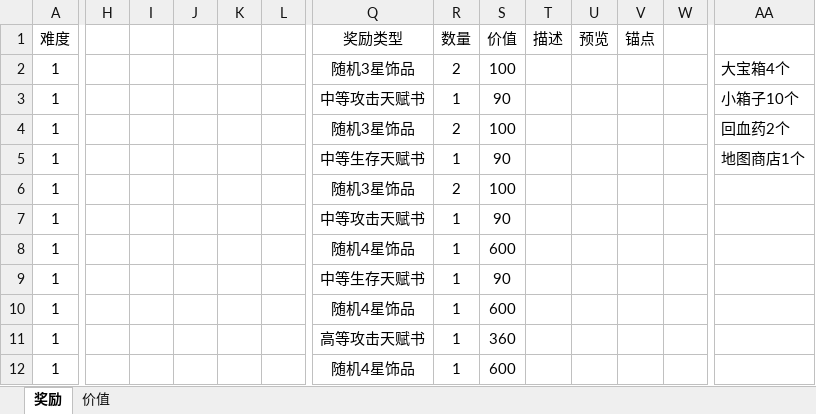
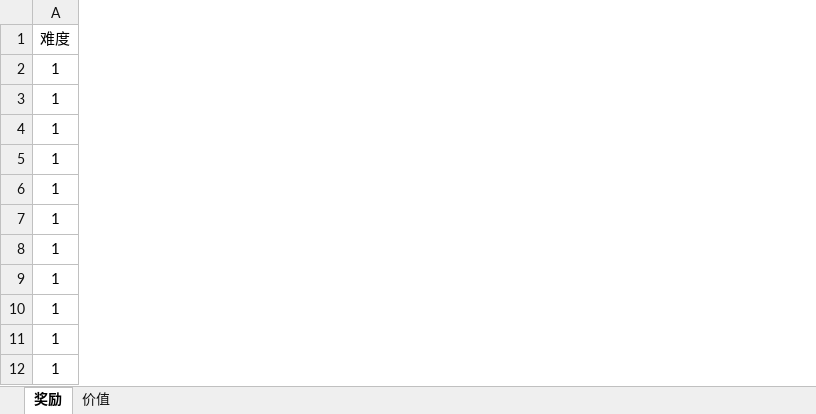
Before and after one commit to lengye49/OPM_Excel, an Excel workbook: OPM经济数值/活动_4_时光之巅.xlsx, sheet 奖励, drawn as a sheet; only a part is shown, gaps mark what is left out; values as stored, in another font and other column widths than the file's, no borders; the diff covers the shown part only; the diff names each change by its address in the sheet, - before the commit and + after, or states it on an @@ line.

```diff
--- a/OPM经济数值/活动_4_时光之巅.xlsx (sheet 奖励)
+++ b/OPM经济数值/活动_4_时光之巅.xlsx (sheet 奖励)
-column H, empty
-column I, empty
-column J, empty
-column K, empty
-column L, empty
-column Q (奖励类型), rows 2-12: 随机3星饰品 | 中等攻击天赋书 | 随机3星饰品 | 中等生存天赋书 | 随机3星饰品 | 中等攻击天赋书 | 随机4星饰品 | 中等生存天赋书 | 随机4星饰品 | 高等攻击天赋书 | 随机4星饰品
-column R (数量), rows 2-12: 2 | 1 | 2 | 1 | 2 | 1 | 1 | 1 | 1 | 1 | 1
-column S (价值), rows 2-12: 100 | 90 | 100 | 90 | 100 | 90 | 600 | 90 | 600 | 360 | 600
-column T (描述), empty
-column U (预览), empty
-column V (锚点), empty
-column W, empty
-column AA, rows 2-5: 大宝箱4个 | 小箱子10个 | 回血药2个 | 地图商店1个
```
Also changed, not shown: 7 removed columns elsewhere in this sheet, OPM经济数值/副本.xlsx, OPM经济数值/活动_2_小猪存钱罐.xlsx, 1 other file.
